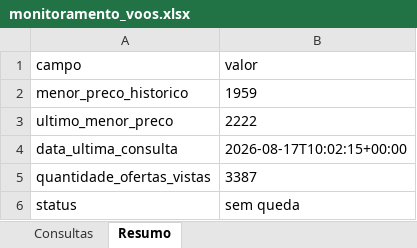
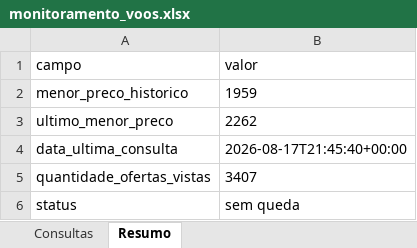
Before and after one commit to asouzaa/monitora-voos, an Excel workbook: docs/monitoramento_voos.xlsx, sheet Resumo, drawn as a sheet; values as stored, in another font and other column widths than the file's, no borders; the diff names each change by its address in the sheet, - before the commit and + after, or states it on an @@ line.

```diff
--- a/docs/monitoramento_voos.xlsx (sheet Resumo)
+++ b/docs/monitoramento_voos.xlsx (sheet Resumo)
-B3 (valor): 2222
+B3 (valor): 2262
-B4 (valor): 2026-08-17T10:02:15+00:00
+B4 (valor): 2026-08-17T21:45:40+00:00
-B5 (valor): 3387
+B5 (valor): 3407
```
Also changed, not shown: sheet Consultas, 1 other file.
